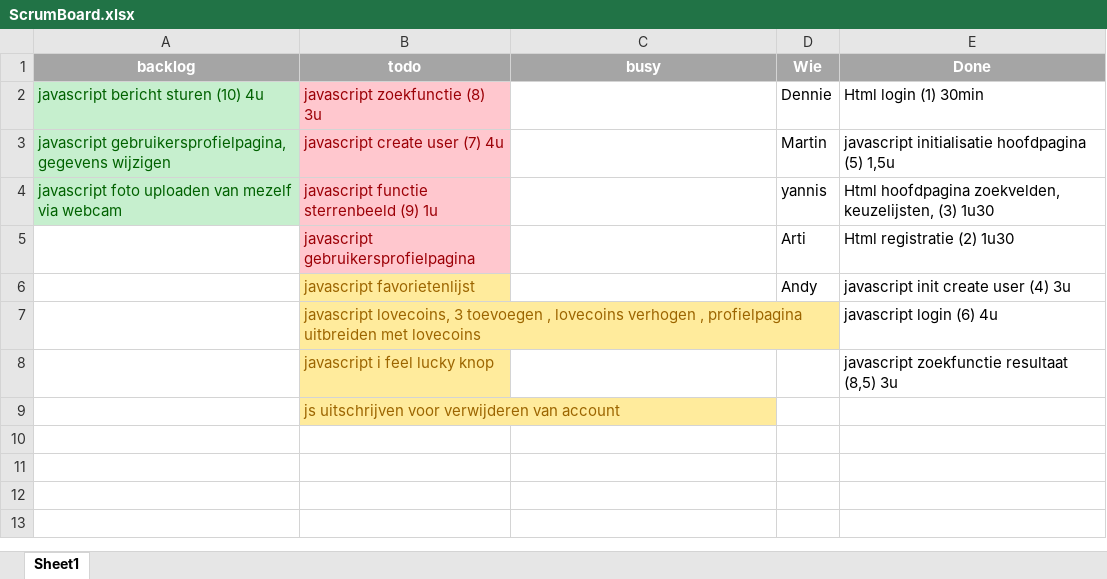
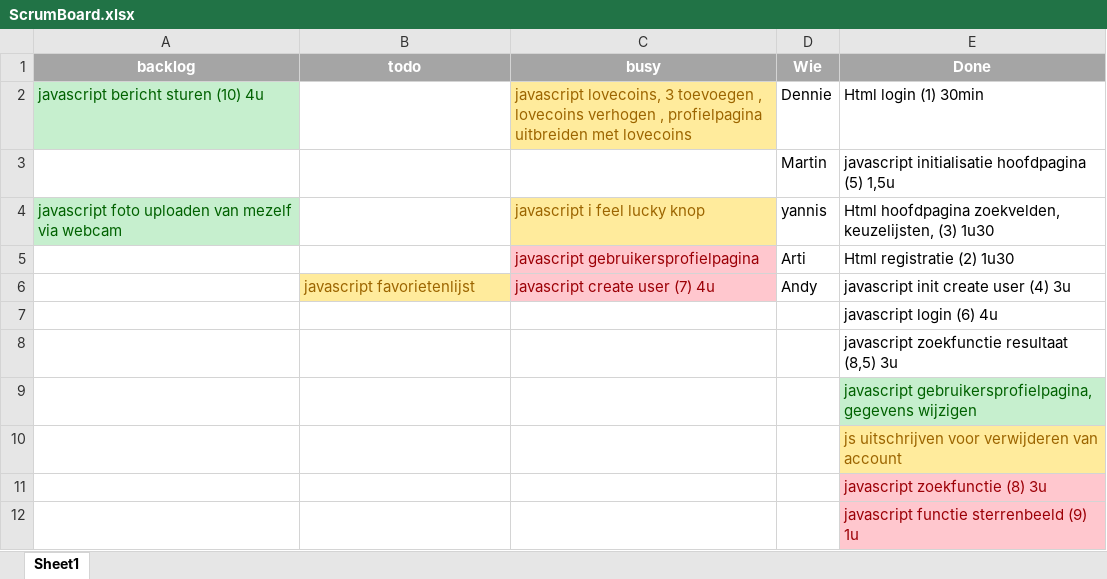
Before and after one commit to DennieA/FlexiDatingProject, an Excel workbook: ScrumBoard.xlsx, sheet Sheet1, drawn as a sheet; values as stored, in another font and other column widths than the file's, no borders; removed rows and columns are numbered as before the commit, all else as after; the diff names each change by its address in the sheet, - before the commit and + after, or states it on an @@ line.

Commit message:
week2

```diff
--- a/ScrumBoard.xlsx (sheet Sheet1)
+++ b/ScrumBoard.xlsx (sheet Sheet1)
-B2 (todo): javascript zoekfunctie (8) 3u
+B2 (todo): (empty)
-B2:B5 fill: #FFC7CE
+B2:B5 fill: none
-C2 (busy): (empty)
+C2 (busy): javascript lovecoins, 3 toevoegen , lovecoins verhogen , profielpagina uitbreiden met lovecoins
-C2 fill: none
+C2 fill: #FFEB9C
-A3 (backlog): javascript gebruikersprofielpagina, gegevens wijzigen
+A3 (backlog): (empty)
-A3 fill: #C6EFCE
+A3 fill: none
-B3 (todo): javascript create user (7) 4u
+B3 (todo): (empty)
-B4 (todo): javascript functie sterrenbeeld (9) 1u
+B4 (todo): (empty)
-C4 (busy): (empty)
+C4 (busy): javascript i feel lucky knop
-C4 fill: none
+C4 fill: #FFEB9C
-B5 (todo): javascript gebruikersprofielpagina
+B5 (todo): (empty)
-C5 (busy): (empty)
+C5 (busy): javascript gebruikersprofielpagina
-C5:C6 fill: none
+C5:C6 fill: #FFC7CE
-C6 (busy): (empty)
+C6 (busy): javascript create user (7) 4u
-B7 (todo): javascript lovecoins, 3 toevoegen , lovecoins verhogen , profielpagina uitbreiden met lovecoins
+B7 (todo): (empty)
-B7:B8 fill: #FFEB9C
+B7:B8 fill: none
-B8 (todo): javascript i feel lucky knop
+B8 (todo): (empty)
-row 9:  | js uitschrijven voor verwijderen van account
+row 9:  |  |  |  | javascript gebruikersprofielpagina, gegevens wijzigen
+row 10:  |  |  |  | js uitschrijven voor verwijderen van account
+row 11:  |  |  |  | javascript zoekfunctie (8) 3u
+row 12:  |  |  |  | javascript functie sterrenbeeld (9) 1u
```
